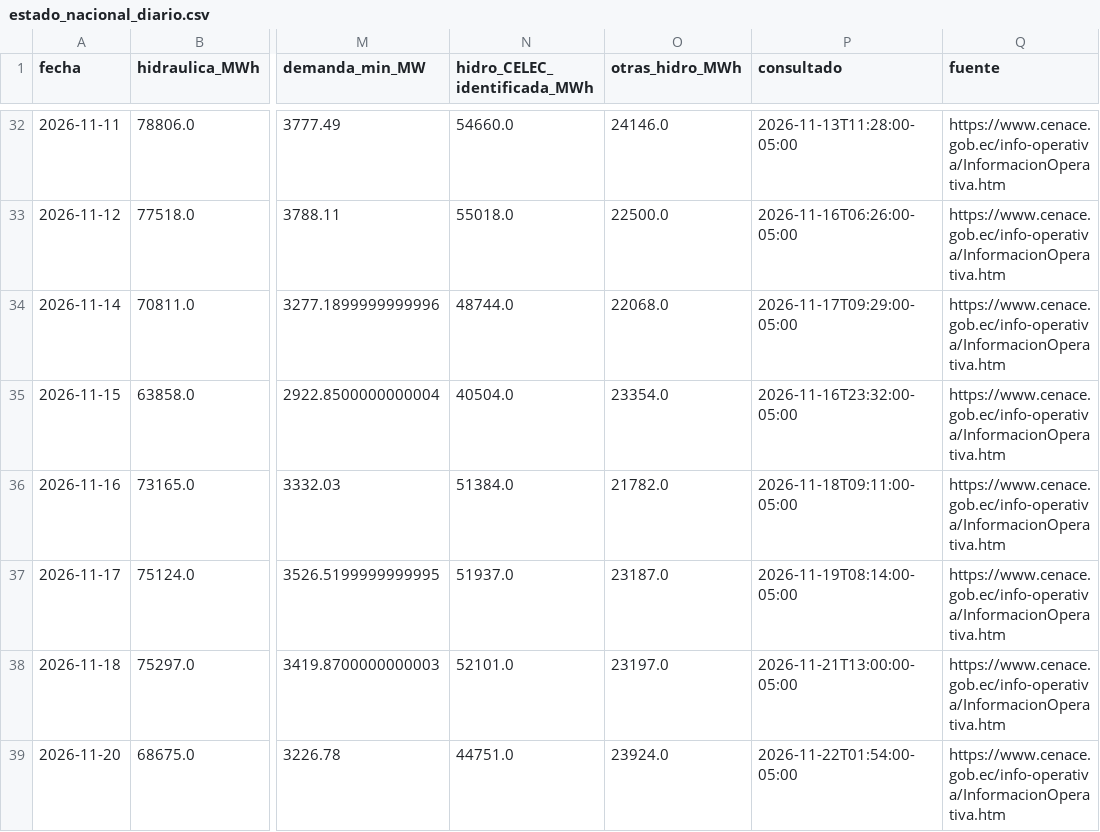
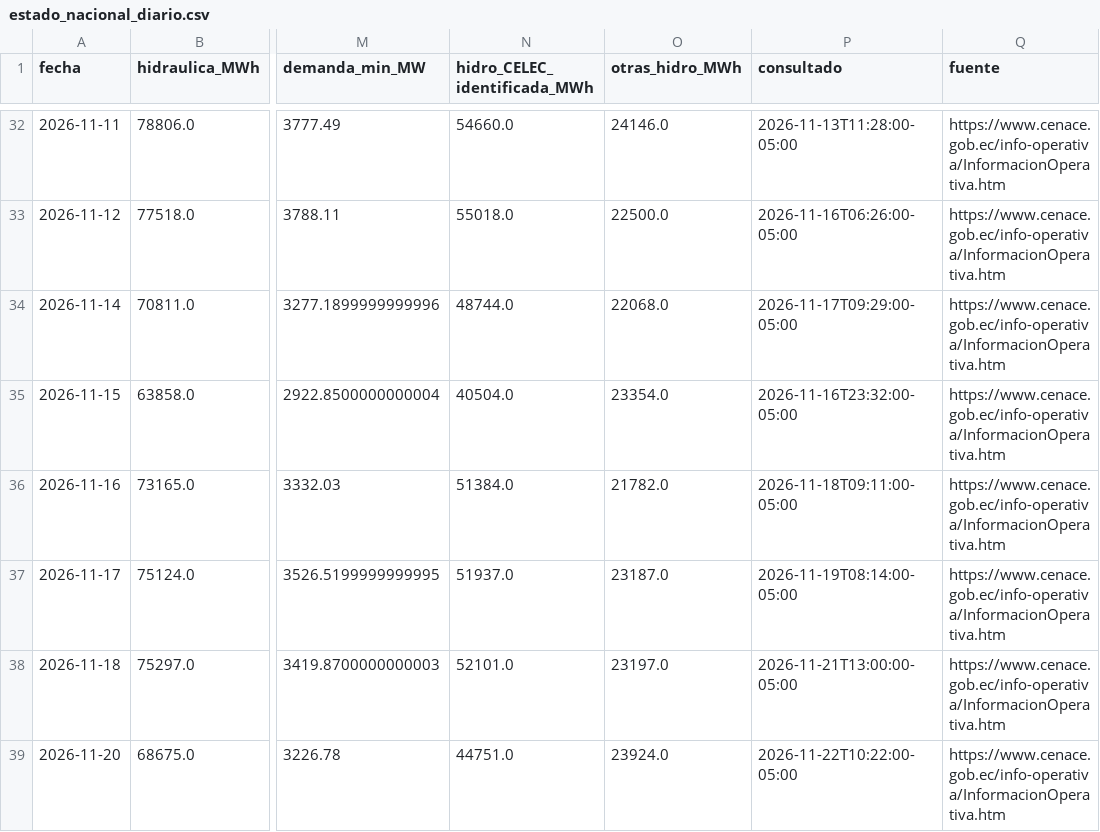
Before and after one commit to screspo111-sys/Energ-a_SC, a CSV file: dashboard/estado_nacional_diario.csv, drawn as a sheet; only a part is shown, gaps mark what is left out; the diff names each change by its address in the sheet, - before the commit and + after, or states it on an @@ line.

```diff
--- a/dashboard/estado_nacional_diario.csv
+++ b/dashboard/estado_nacional_diario.csv
-P39 (consultado): 2026-11-22T01:54:00-05:00
+P39 (consultado): 2026-11-22T10:22:00-05:00
```
Also changed, not shown: dashboard/demanda_sni.csv, dashboard/generacion_diaria_celec_sur.csv, 14 other files.
